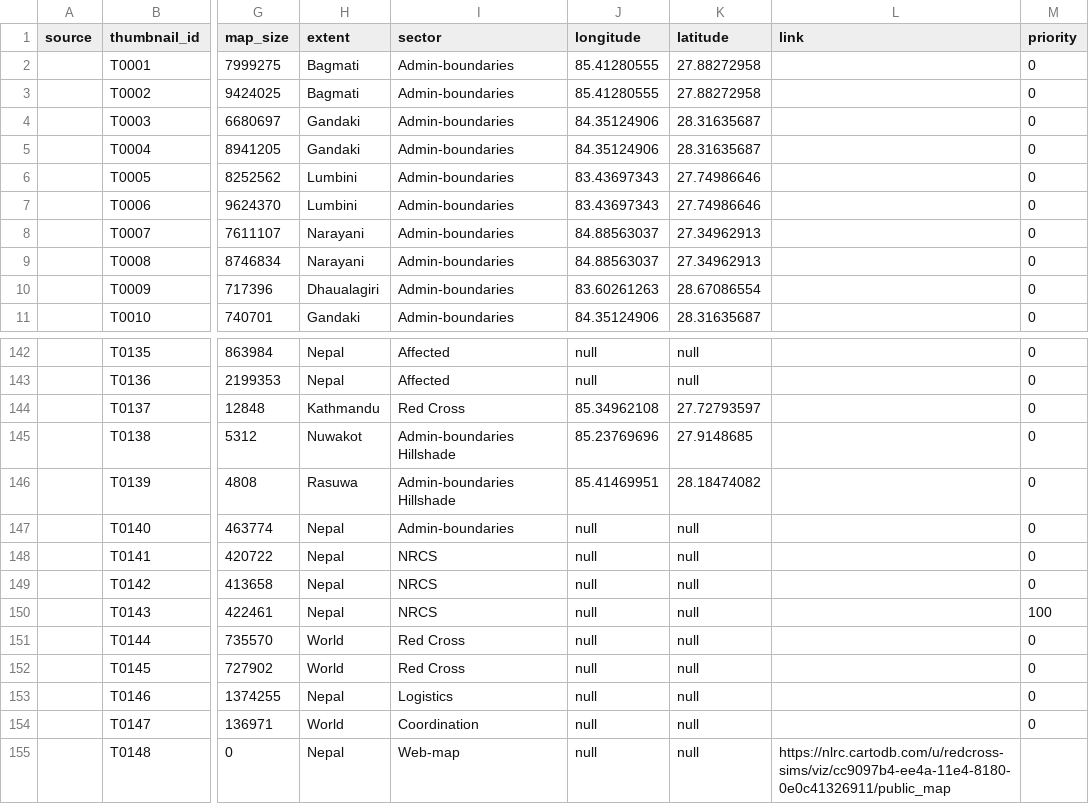
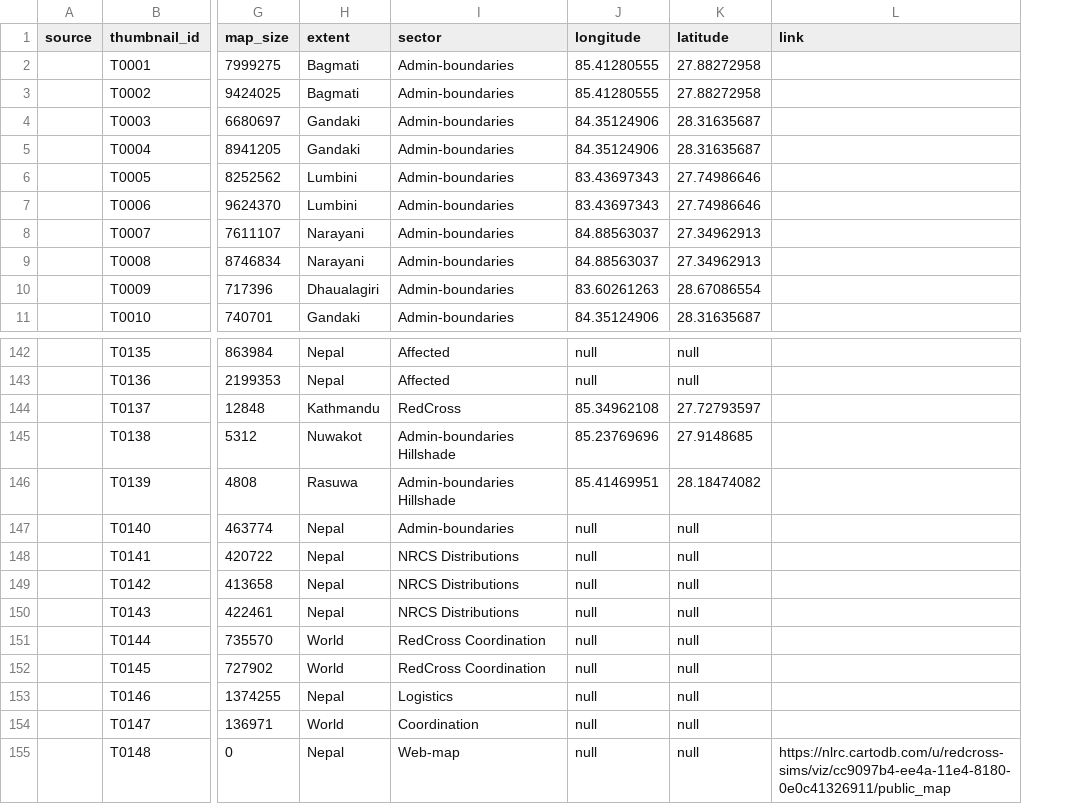
Before and after one commit to AmericanRedCross/nepal-maps, a CSV file: data/nepal-maps.csv, drawn as a sheet; only a part is shown, gaps mark what is left out; the diff names each change by its address in the sheet, - before the commit and + after, or states it on an @@ line.

Commit message:
fixing tags, currently spaced delineated so 'Red Cross' needs to be 'RedCross'

```diff
--- a/data/nepal-maps.csv
+++ b/data/nepal-maps.csv
-column M (priority), rows 2-11: all 0; rows 142-154: 0 | 0 | 0 | 0 | 0 | 0 | 0 | 0 | 100 | 0 | 0 | 0 | 0
-I144 (sector): Red Cross
+I144 (sector): RedCross
-I148:I150 (sector): NRCS
+I148:I150 (sector): NRCS Distributions
-I151:I152 (sector): Red Cross
+I151:I152 (sector): RedCross Coordination
```
